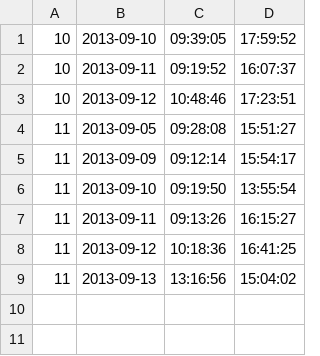
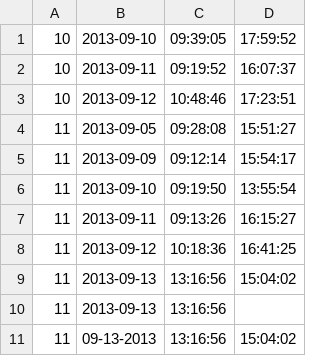
Before and after one commit to stxnext-kindergarten/presence-analyzer-jromaniuk, a CSV file: runtime/data/test_data.csv, drawn as a sheet.

```diff
--- a/runtime/data/test_data.csv
+++ b/runtime/data/test_data.csv
@@ -9 +9,3 @@
 11,2013-09-13,13:16:56,15:04:02
+11,2013-09-13,13:16:56
+11,09-13-2013,13:16:56,15:04:02
```
Also changed, not shown: 2 other files.
